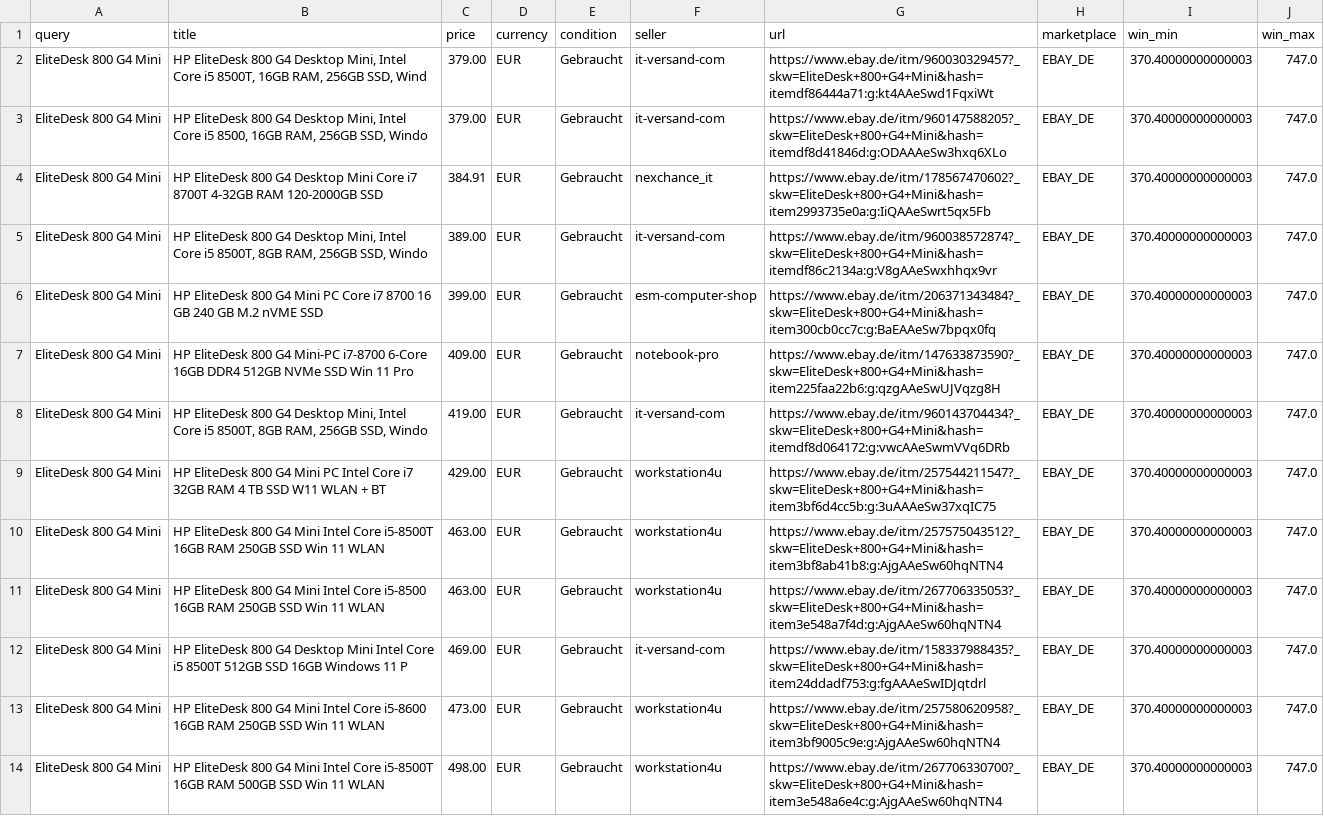
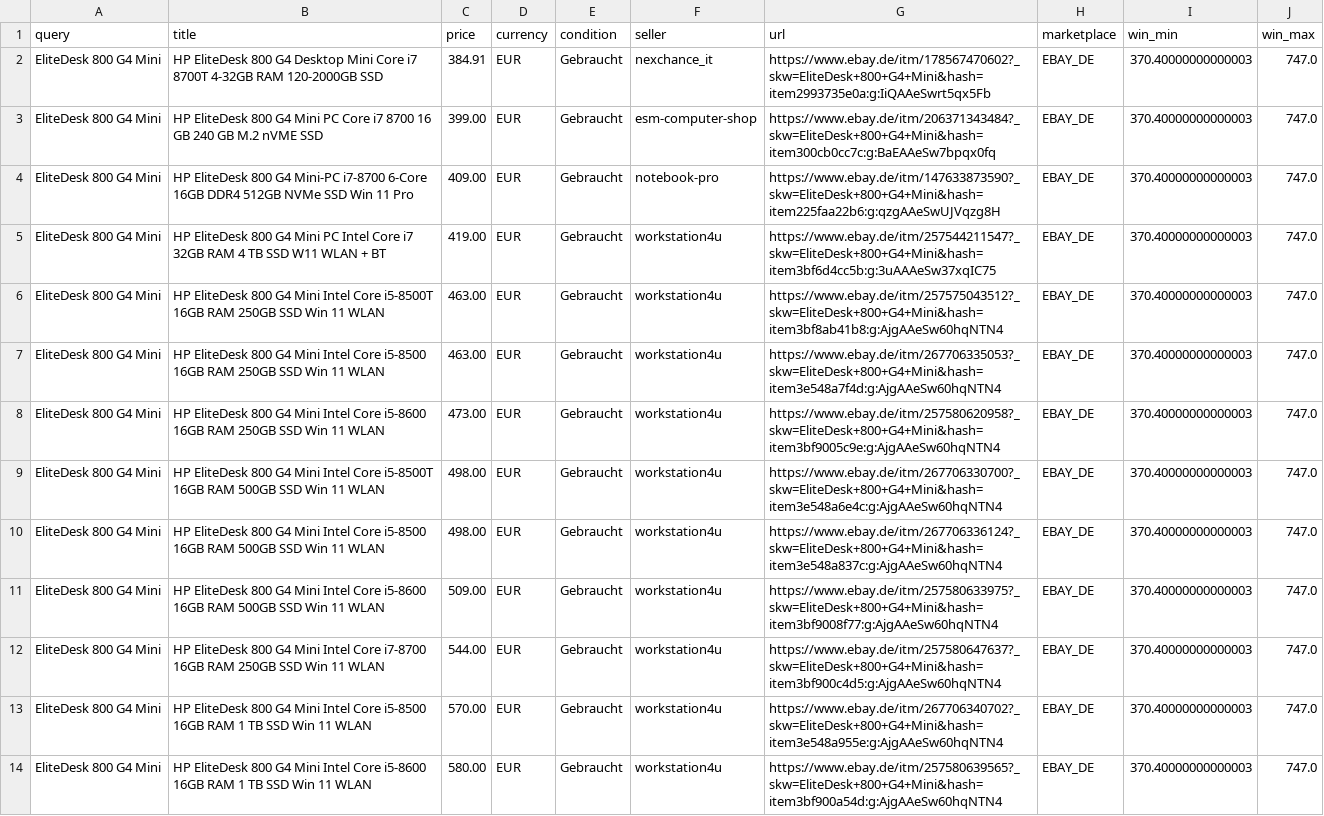
Before and after one commit to aicologne/aic-hardware-deals, a CSV file: site/data/deals/EliteDesk-800-G4-Mini.csv, drawn as a sheet; only a part is shown; the shorter side is filled out with more unchanged rows.

```diff
--- a/site/data/deals/EliteDesk-800-G4-Mini.csv
+++ b/site/data/deals/EliteDesk-800-G4-Mini.csv
@@ -1,13 +1,8 @@
 query,title,price,currency,condition,seller,url,marketplace,win_min,win_max
-EliteDesk 800 G4 Mini,"HP EliteDesk 800 G4 Desktop Mini, Intel Core i5 8500T, 16GB RAM, 256GB SSD, Wind",379.00,EUR,Gebraucht,it-versand-com,https://www.ebay.de/itm/960030329457?_skw=EliteDesk+800+G4+Mini&hash=itemdf86444a71:g:kt4AAeSwd1FqxiWt,EBAY_DE,370.40000000000003,747.0
-EliteDesk 800 G4 Mini,"HP EliteDesk 800 G4 Desktop Mini, Intel Core i5 8500, 16GB RAM, 256GB SSD, Windo",379.00,EUR,Gebraucht,it-versand-com,https://www.ebay.de/itm/960147588205?_skw=EliteDesk+800+G4+Mini&hash=itemdf8d41846d:g:ODAAAeSw3hxq6XLo,EBAY_DE,370.40000000000003,747.0
 EliteDesk 800 G4 Mini,HP EliteDesk 800 G4 Desktop Mini Core i7 8700T 4-32GB RAM 120-2000GB SSD,384.91,EUR,Gebraucht,nexchance_it,https://www.ebay.de/itm/178567470602?_skw=EliteDesk+800+G4+Mini&hash=item2993735e0a:g:IiQAAeSwrt5qx5Fb,EBAY_DE,370.40000000000003,747.0
-EliteDesk 800 G4 Mini,"HP EliteDesk 800 G4 Desktop Mini, Intel Core i5 8500T, 8GB RAM, 256GB SSD, Windo",389.00,EUR,Gebraucht,it-versand-com,https://www.ebay.de/itm/960038572874?_skw=EliteDesk+800+G4+Mini&hash=itemdf86c2134a:g:V8gAAeSwxhhqx9vr,EBAY_DE,370.40000000000003,747.0
 EliteDesk 800 G4 Mini,HP EliteDesk 800 G4 Mini PC Core i7 8700 16 GB 240 GB M.2 nVME SSD,399.00,EUR,Gebraucht,esm-computer-shop,https://www.ebay.de/itm/206371343484?_skw=EliteDesk+800+G4+Mini&hash=item300cb0cc7c:g:BaEAAeSw7bpqx0fq,EBAY_DE,370.40000000000003,747.0
 EliteDesk 800 G4 Mini,HP EliteDesk 800 G4 Mini-PC i7-8700 6-Core 16GB DDR4 512GB NVMe SSD Win 11 Pro,409.00,EUR,Gebraucht,notebook-pro,https://www.ebay.de/itm/147633873590?_skw=EliteDesk+800+G4+Mini&hash=item225faa22b6:g:qzgAAeSwUJVqzg8H,EBAY_DE,370.40000000000003,747.0
-EliteDesk 800 G4 Mini,"HP EliteDesk 800 G4 Desktop Mini, Intel Core i5 8500T, 8GB RAM, 256GB SSD, Windo",419.00,EUR,Gebraucht,it-versand-com,https://www.ebay.de/itm/960143704434?_skw=EliteDesk+800+G4+Mini&hash=itemdf8d064172:g:vwcAAeSwmVVq6DRb,EBAY_DE,370.40000000000003,747.0
-EliteDesk 800 G4 Mini,HP EliteDesk 800 G4 Mini PC Intel Core i7 32GB RAM 4 TB SSD W11 WLAN + BT,429.00,EUR,Gebraucht,workstation4u,https://www.ebay.de/itm/257544211547?_skw=EliteDesk+800+G4+Mini&hash=item3bf6d4cc5b:g:3uAAAeSw37xqIC75,EBAY_DE,370.40000000000003,747.0
+EliteDesk 800 G4 Mini,HP EliteDesk 800 G4 Mini PC Intel Core i7 32GB RAM 4 TB SSD W11 WLAN + BT,419.00,EUR,Gebraucht,workstation4u,https://www.ebay.de/itm/257544211547?_skw=EliteDesk+800+G4+Mini&hash=item3bf6d4cc5b:g:3uAAAeSw37xqIC75,EBAY_DE,370.40000000000003,747.0
 EliteDesk 800 G4 Mini,HP EliteDesk 800 G4 Mini Intel Core i5-8500T 16GB RAM 250GB SSD Win 11 WLAN,463.00,EUR,Gebraucht,workstation4u,https://www.ebay.de/itm/257575043512?_skw=EliteDesk+800+G4+Mini&hash=item3bf8ab41b8:g:AjgAAeSw60hqNTN4,EBAY_DE,370.40000000000003,747.0
 EliteDesk 800 G4 Mini,HP EliteDesk 800 G4 Mini Intel Core i5-8500 16GB RAM 250GB SSD Win 11 WLAN,463.00,EUR,Gebraucht,workstation4u,https://www.ebay.de/itm/267706335053?_skw=EliteDesk+800+G4+Mini&hash=item3e548a7f4d:g:AjgAAeSw60hqNTN4,EBAY_DE,370.40000000000003,747.0
-EliteDesk 800 G4 Mini,HP EliteDesk 800 G4 Desktop Mini Intel Core i5 8500T 512GB SSD 16GB Windows 11 P,469.00,EUR,Gebraucht,it-versand-com,https://www.ebay.de/itm/158337988435?_skw=EliteDesk+800+G4+Mini&hash=item24ddadf753:g:fgAAAeSwIDJqtdrl,EBAY_DE,370.40000000000003,747.0
 EliteDesk 800 G4 Mini,HP EliteDesk 800 G4 Mini Intel Core i5-8600 16GB RAM 250GB SSD Win 11 WLAN,473.00,EUR,Gebraucht,workstation4u,https://www.ebay.de/itm/257580620958?_skw=EliteDesk+800+G4+Mini&hash=item3bf9005c9e:g:AjgAAeSw60hqNTN4,EBAY_DE,370.40000000000003,747.0
```
Also changed, not shown: ebay_deals.csv, site/data/ebay_deals.csv, 42 other files.
